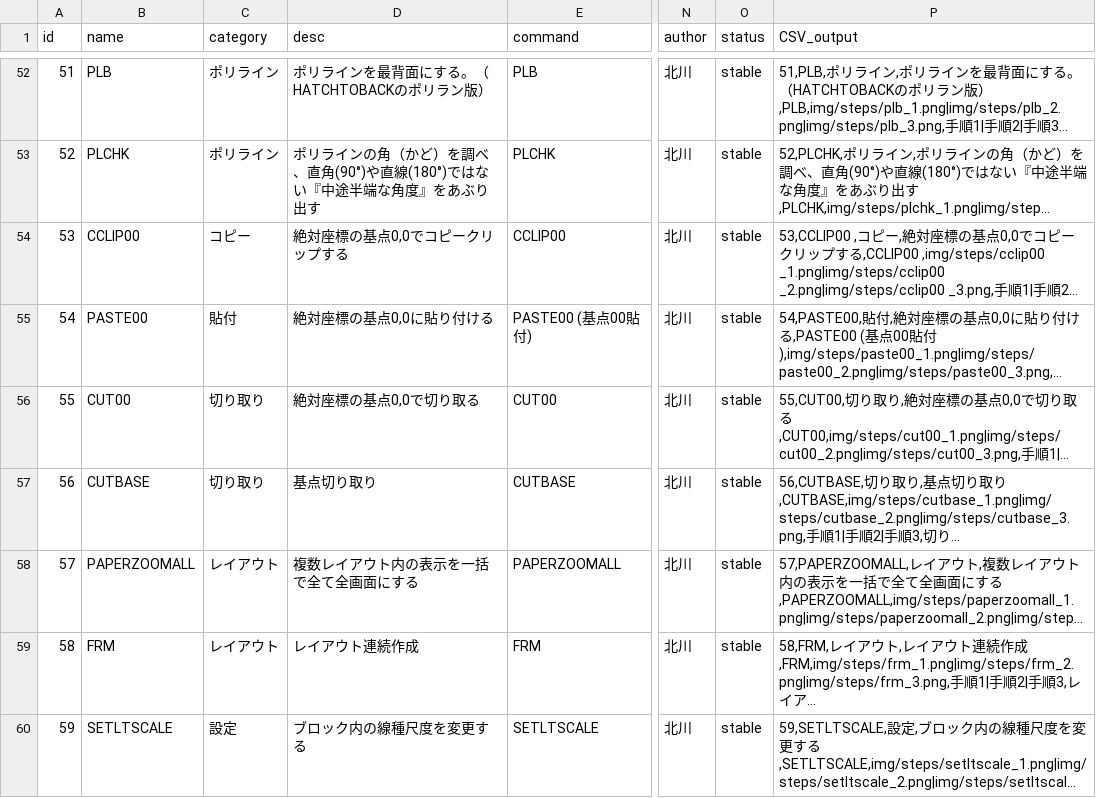
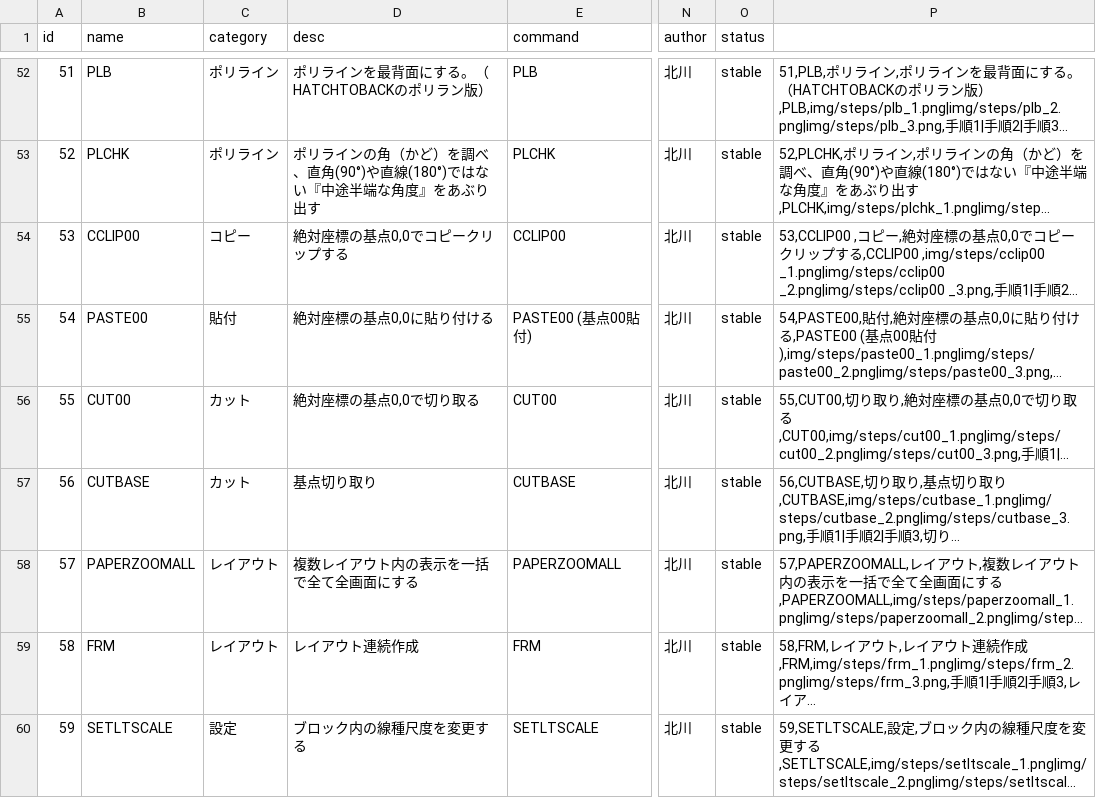
Before and after one commit to ass-kita/cad-tools, a CSV file: data/tools.csv, drawn as a sheet; only a part is shown, gaps mark what is left out; long unchanged cells end in …; the diff names each change by its address in the sheet, - before the commit and + after, or states it on an @@ line.

Commit message:
Add files via upload

```diff
--- a/data/tools.csv
+++ b/data/tools.csv
-P1: CSV_output
+P1: (empty)
-C56:C57 (category): 切り取り
+C56:C57 (category): カット
```
